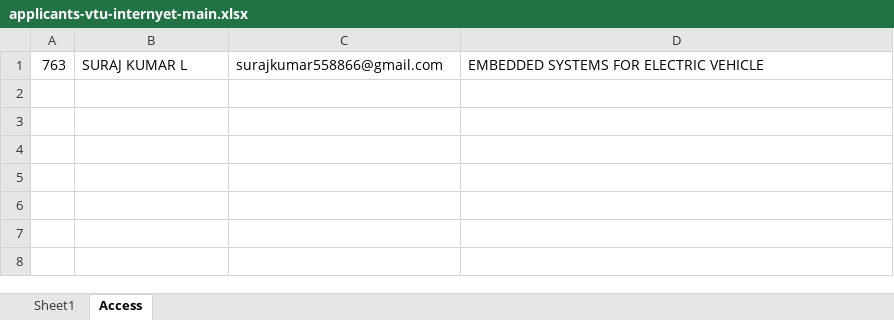
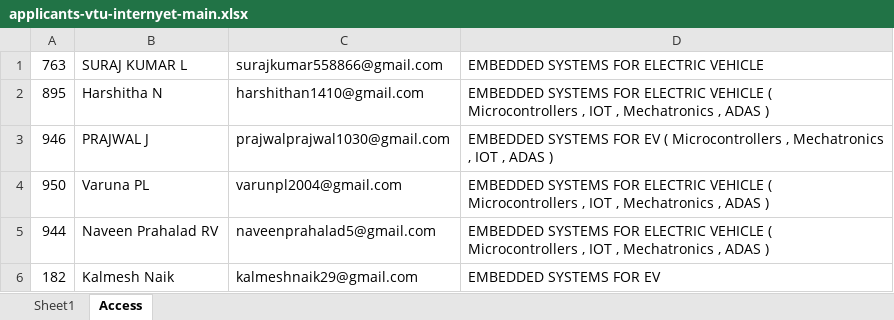
Before and after one commit to ayushgayakwad/visionastraa-website, an Excel workbook: VTU EV Internship Offer Letters/applicants-vtu-internyet-main.xlsx, sheet Access, drawn as a sheet; values as stored, in another font and other column widths than the file's, no borders; the diff names each change by its address in the sheet, - before the commit and + after, or states it on an @@ line.

Commit message:
Updates

```diff
--- a/VTU EV Internship Offer Letters/applicants-vtu-internyet-main.xlsx (sheet Access)
+++ b/VTU EV Internship Offer Letters/applicants-vtu-internyet-main.xlsx (sheet Access)
+row 2: 895 | Harshitha N | harshithan1410@gmail.com | EMBEDDED SYSTEMS FOR ELECTRIC VEHICLE ( Microcontrollers , IOT , Mechatronics , ADAS )
+row 3: 946 | PRAJWAL J | prajwalprajwal1030@gmail.com | EMBEDDED SYSTEMS FOR EV ( Microcontrollers , Mechatronics , IOT , ADAS )
+row 4: 950 | Varuna PL | varunpl2004@gmail.com | EMBEDDED SYSTEMS FOR ELECTRIC VEHICLE ( Microcontrollers , IOT , Mechatronics , ADAS )
+row 5: 944 | Naveen Prahalad RV | naveenprahalad5@gmail.com | EMBEDDED SYSTEMS FOR ELECTRIC VEHICLE ( Microcontrollers , IOT , Mechatronics , ADAS )
+row 6: 182 | Kalmesh Naik | kalmeshnaik29@gmail.com | EMBEDDED SYSTEMS FOR EV
```
